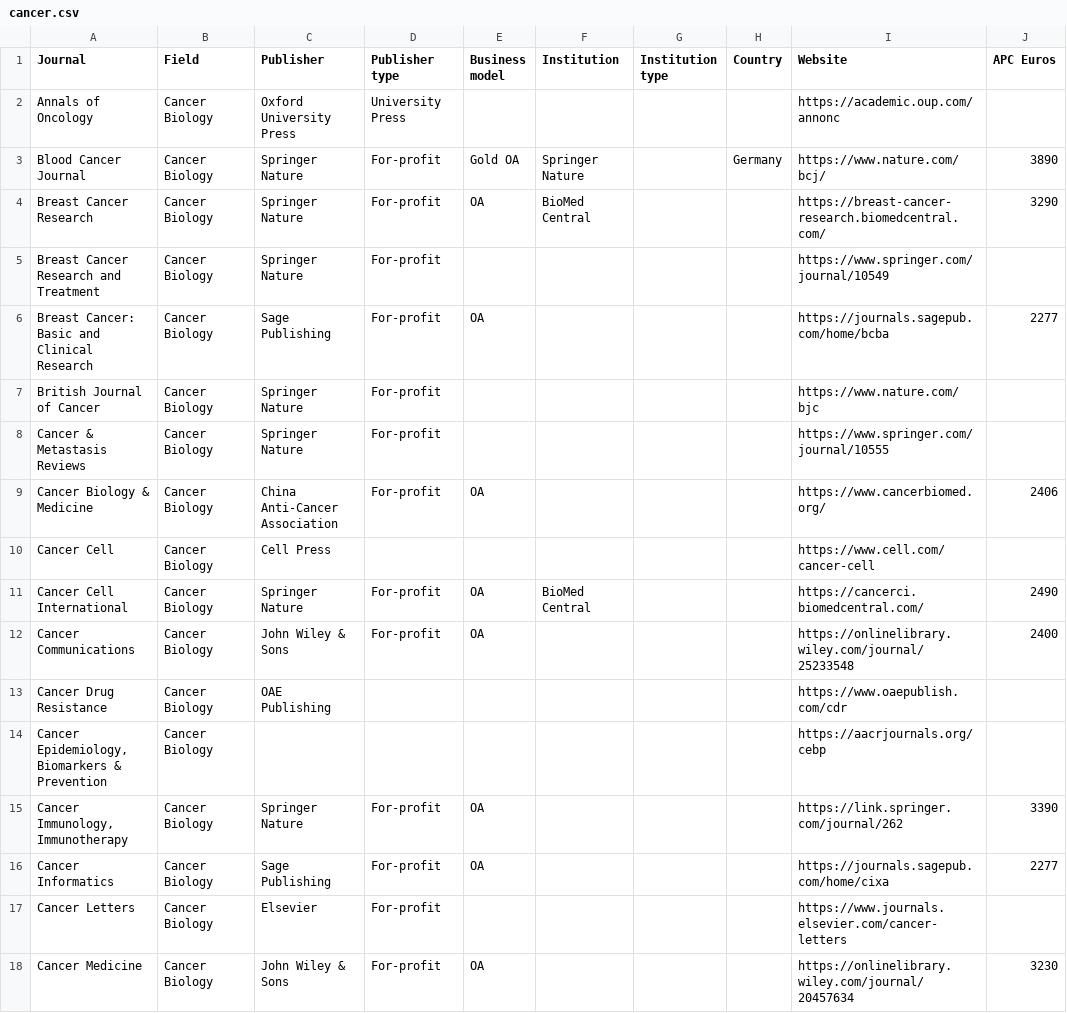
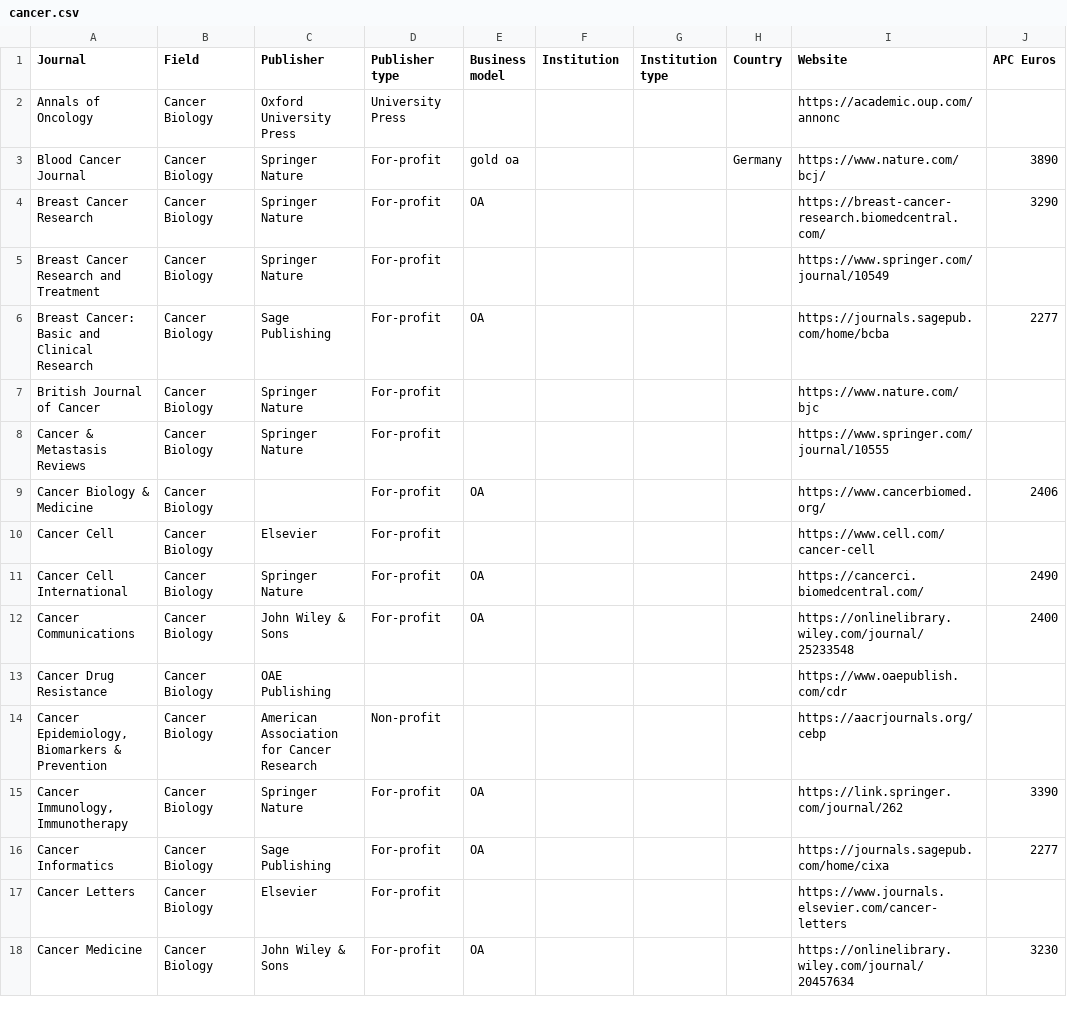
Before and after one commit to WhereToPublish/WhereToPublish.github.io, a CSV file: data/cancer.csv, drawn as a sheet; only a part is shown; the diff covers the shown part only; the diff names each change by its address in the sheet, - before the commit and + after, or states it on an @@ line.

```diff
--- a/data/cancer.csv
+++ b/data/cancer.csv
-E3 (Business model): Gold OA
+E3 (Business model): gold oa
-F3 (Institution): Springer Nature
+F3 (Institution): (empty)
-F4 (Institution): BioMed Central
+F4 (Institution): (empty)
-C9 (Publisher): China Anti-Cancer Association
+C9 (Publisher): (empty)
-C10 (Publisher): Cell Press
+C10 (Publisher): Elsevier
-D10 (Publisher type): (empty)
+D10 (Publisher type): For-profit
-F11 (Institution): BioMed Central
+F11 (Institution): (empty)
-C14 (Publisher): (empty)
+C14 (Publisher): American Association for Cancer Research
-D14 (Publisher type): (empty)
+D14 (Publisher type): Non-profit
```
Also changed, not shown: 29 edited cells elsewhere in this file, data/all_biology.csv, data/ecology_evolution.csv, 14 other files.
